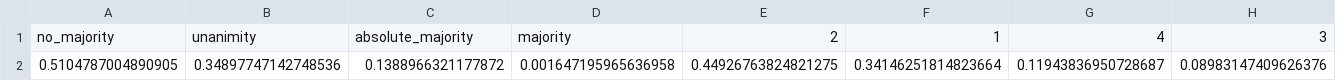
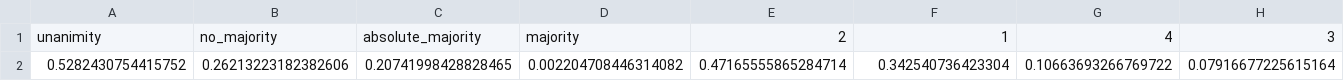
Before and after one commit to aequa-tech/ghost-annotator, a CSV file: data/datasets_assessment.csv, drawn as a sheet; only a part is shown; removed rows and columns are numbered as before the commit, all else as after; rows hold the shown columns only; the diff names each change by its address in the sheet, - before the commit and + after, or states it on an @@ line.

```diff
--- a/data/datasets_assessment.csv
+++ b/data/datasets_assessment.csv
-column A, row 1: no_majority
+column B, row 1: no_majority
-row 2: 0.5104787004890905 | 0.34897747142748536 | 0.1388966321177872 | 0.001647195965636958 | 0.44926763824821275 | 0.34146251814823664 | 0.11943836950728687 | 0.08983147409626376
+row 2: 0.5282430754415752 | 0.26213223182382606 | 0.20741998428828465 | 0.002204708446314082 | 0.47165555865284714 | 0.342540736423304 | 0.10663693266769722 | 0.07916677225615164
```
Also changed, not shown: data/measuring_hatespeech/majority_types.csv, 4 other files.
